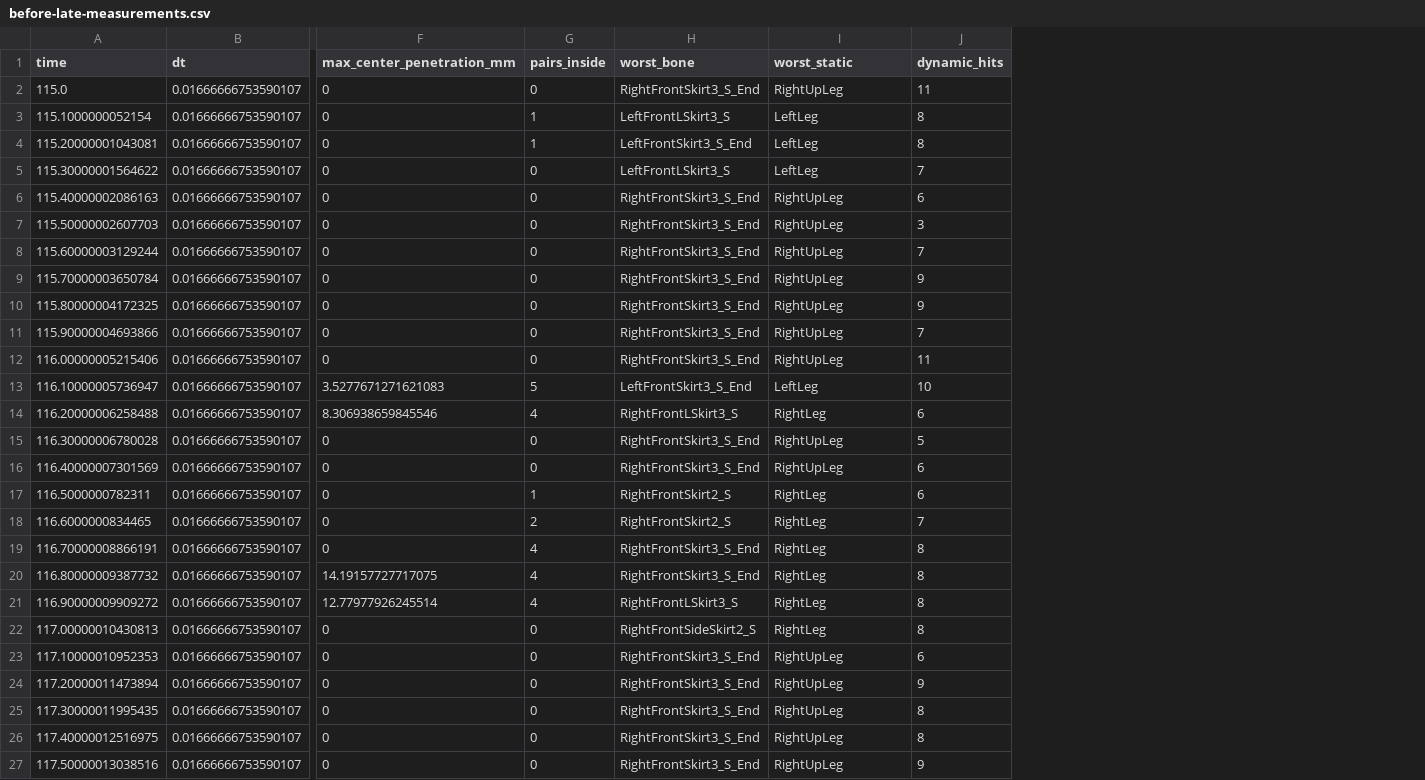
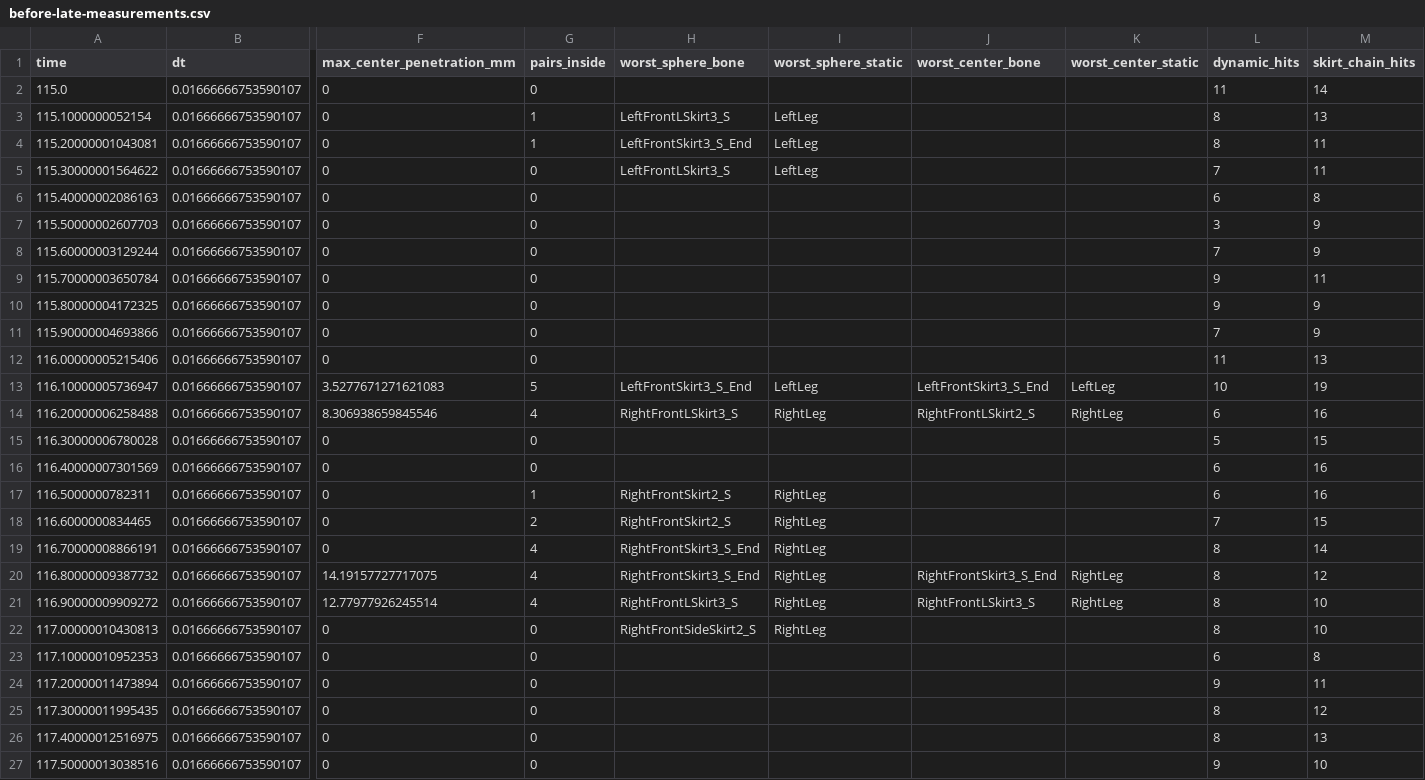
Before and after one commit to storyxy3/Gakumas-3D, a CSV file: Evidence/TaskL/before-late-measurements.csv, drawn as a sheet; only a part is shown, gaps mark what is left out; the diff names each change by its address in the sheet, - before the commit and + after, or states it on an @@ line.

```diff
--- a/Evidence/TaskL/before-late-measurements.csv
+++ b/Evidence/TaskL/before-late-measurements.csv
+column J (worst_center_bone), rows 13-21: LeftFrontSkirt3_S_End | RightFrontLSkirt2_S |  |  |  |  |  | RightFrontSkirt3_S_End | RightFrontLSkirt3_S
+column K (worst_center_static), rows 13-21: LeftLeg | RightLeg |  |  |  |  |  | RightLeg | RightLeg
+column M (skirt_chain_hits), rows 2-27: 14 | 13 | 11 | 11 | 8 | 9 | 9 | 11 | 9 | 9 | 13 | 19 | 16 | 15 | 16 | 16 | 15 | 14 | 12 | 10 | 10 | 8 | 11 | 12 | 13 | 10
-H1: worst_bone
+H1: worst_sphere_bone
-I1: worst_static
+I1: worst_sphere_static
-H2 (worst_sphere_bone): RightFrontSkirt3_S_End
+H2 (worst_sphere_bone): (empty)
-I2 (worst_sphere_static): RightUpLeg
+I2 (worst_sphere_static): (empty)
-H6:H12 (worst_sphere_bone): RightFrontSkirt3_S_End
+H6:H12 (worst_sphere_bone): (empty)
-I6:I12 (worst_sphere_static): RightUpLeg
+I6:I12 (worst_sphere_static): (empty)
-H15:H16 (worst_sphere_bone): RightFrontSkirt3_S_End
+H15:H16 (worst_sphere_bone): (empty)
-I15:I16 (worst_sphere_static): RightUpLeg
+I15:I16 (worst_sphere_static): (empty)
-H23:H27 (worst_sphere_bone): RightFrontSkirt3_S_End
+H23:H27 (worst_sphere_bone): (empty)
-I23:I27 (worst_sphere_static): RightUpLeg
+I23:I27 (worst_sphere_static): (empty)
```
Also changed, not shown: Evidence/TaskL/after-focus-measurements.csv, Evidence/TaskL/after-late-measurements.csv, 31 other files.
